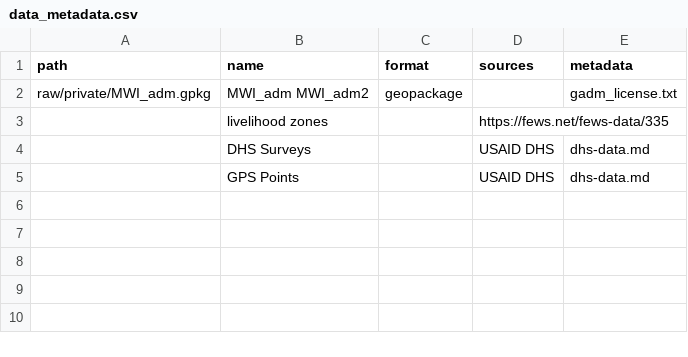
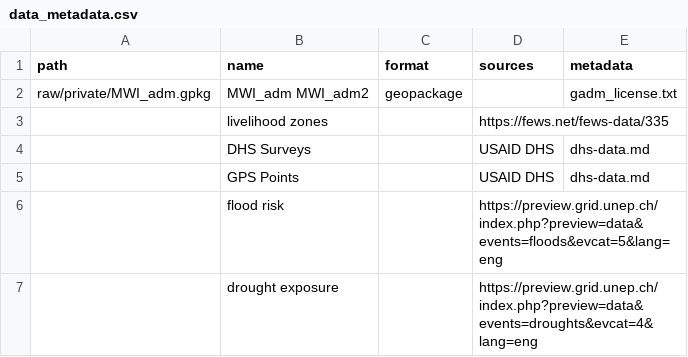
Before and after one commit to whprocter/RPr-Malcomb-2014, a CSV file: data/data_metadata.csv, drawn as a sheet.

Commit message:
add exposure grids

```diff
--- a/data/data_metadata.csv
+++ b/data/data_metadata.csv
@@ -5 +5,3 @@ raw/private/MWI_adm.gpkg,MWI_adm MWI_adm2,geopackage,,gadm_license.txt
 ,GPS Points,,USAID DHS,dhs-data.md
+,flood risk,,https://preview.grid.unep.ch/index.php?preview=data&events=floods&evcat=5&lang=eng,
+,drought exposure,,https://preview.grid.unep.ch/index.php?preview=data&events=droughts&evcat=4&lang=eng,
```
Also changed, not shown: 11 other files.
